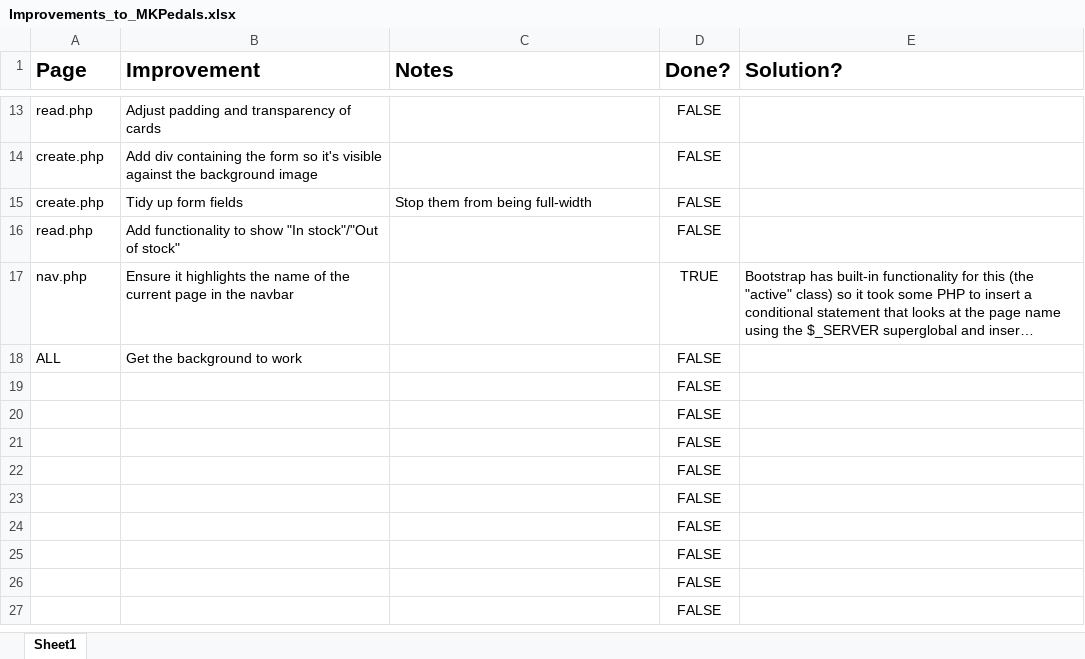
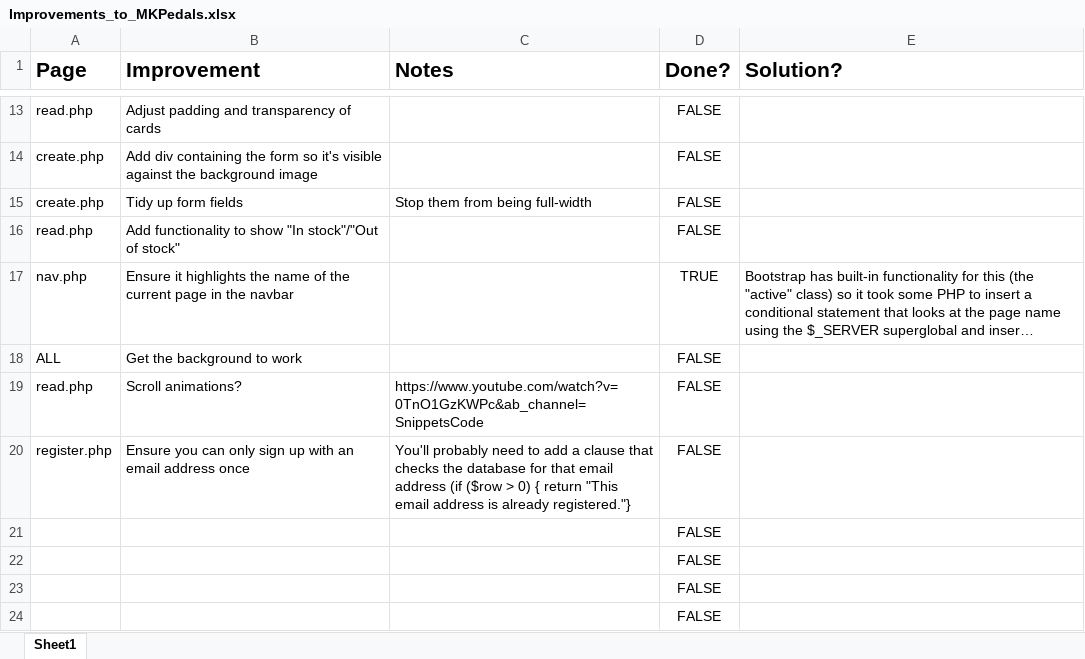
Before and after one commit to ccraig9019/Codespace-Web-Technologies, an Excel workbook: mktime webstore project/Improvements_to_MKPedals.xlsx, sheet Sheet1, drawn as a sheet; only a part is shown, gaps mark what is left out; the shorter side is filled out with more unchanged rows; long unchanged cells end in …; values as stored, in another font and other column widths than the file's, no borders; table styles not drawn; removed rows and columns are numbered as before the commit, all else as after; the diff names each change by its address in the sheet, - before the commit and + after, or states it on an @@ line.

```diff
--- a/mktime webstore project/Improvements_to_MKPedals.xlsx (sheet Sheet1)
+++ b/mktime webstore project/Improvements_to_MKPedals.xlsx (sheet Sheet1)
-row 19:  |  |  | FALSE
-row 20:  |  |  | FALSE
+row 19: read.php | Scroll animations? | https://www.youtube.com/watch?v=0TnO1GzKWPc&ab_channel=SnippetsCode | FALSE
+row 20: register.php | Ensure you can only sign up with an email address once | You'll probably need to add a clause that checks the database for that email address (if ($row > 0) { return "This email address is already registered."} | FALSE
```
Also changed, not shown: 15 other files.
